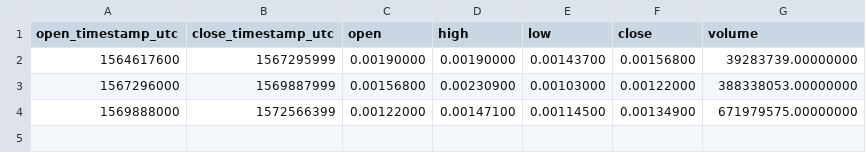
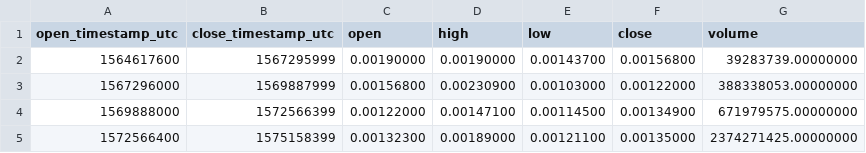
Before and after one commit to cryptobigbro/binance-STORMUSDT, a CSV file: binance-STORMUSDT-1M.csv, drawn as a sheet; the diff names each change by its address in the sheet, - before the commit and + after, or states it on an @@ line.

```diff
--- a/binance-STORMUSDT-1M.csv
+++ b/binance-STORMUSDT-1M.csv
+row 5: 1572566400 | 1575158399 | 0.00132300 | 0.00189000 | 0.00121100 | 0.00135000 | 2374271425.00000000
```
Also changed, not shown: binance-STORMUSDT-1d.csv, binance-STORMUSDT-1h.csv.
